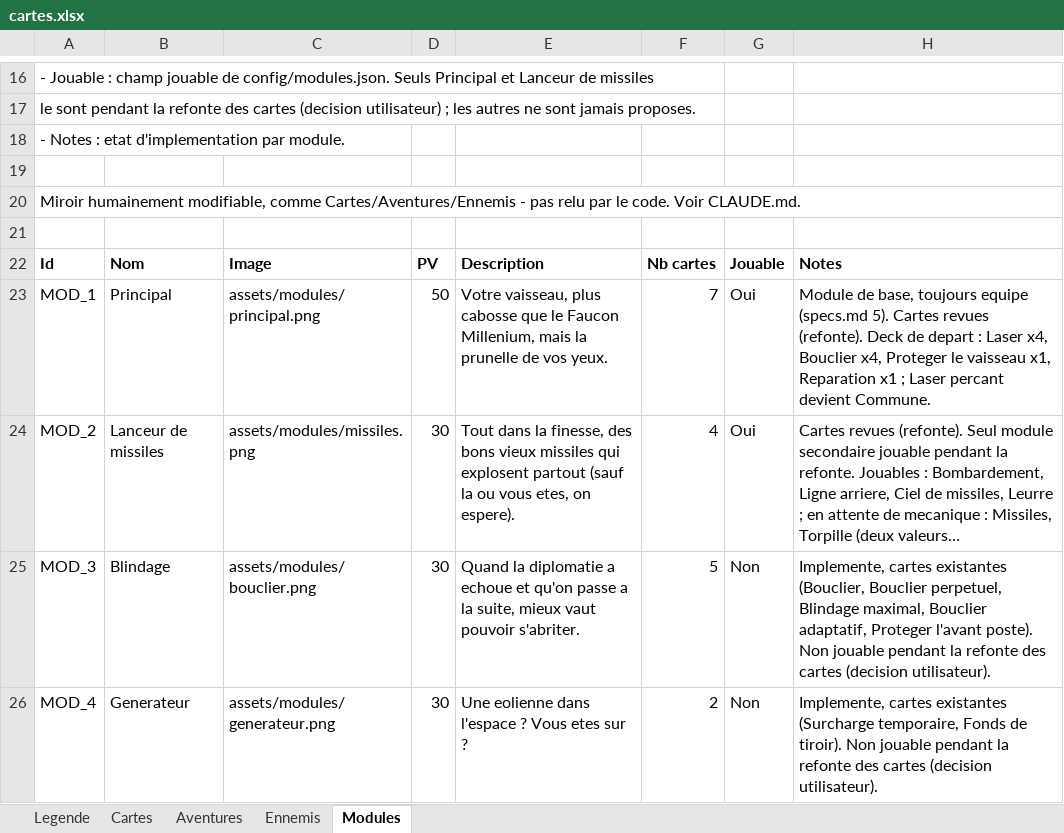
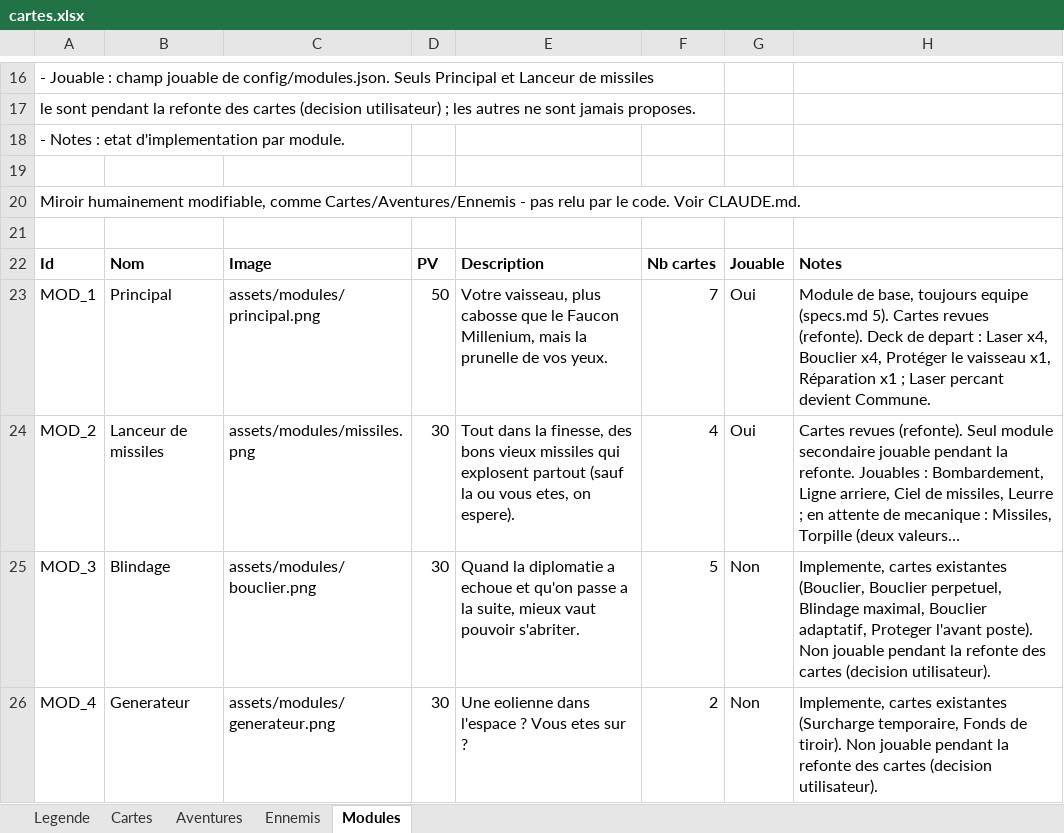
Before and after one commit to lyanaeran/tomcard, an Excel workbook: specs/cartes.xlsx, sheet Modules, drawn as a sheet; only a part is shown, gaps mark what is left out; long unchanged cells end in …; values as stored, in another font and other column widths than the file's, no borders; the diff names each change by its address in the sheet, - before the commit and + after, or states it on an @@ line.

```diff
--- a/specs/cartes.xlsx (sheet Modules)
+++ b/specs/cartes.xlsx (sheet Modules)
-H23: …Bouclier x4, Proteger le vaisseau x1, Reparation x1 ;…
+H23: …Bouclier x4, Protéger le vaisseau x1, Réparation x1 ;…
```
Also changed, not shown: sheet Cartes, 5 other files.
